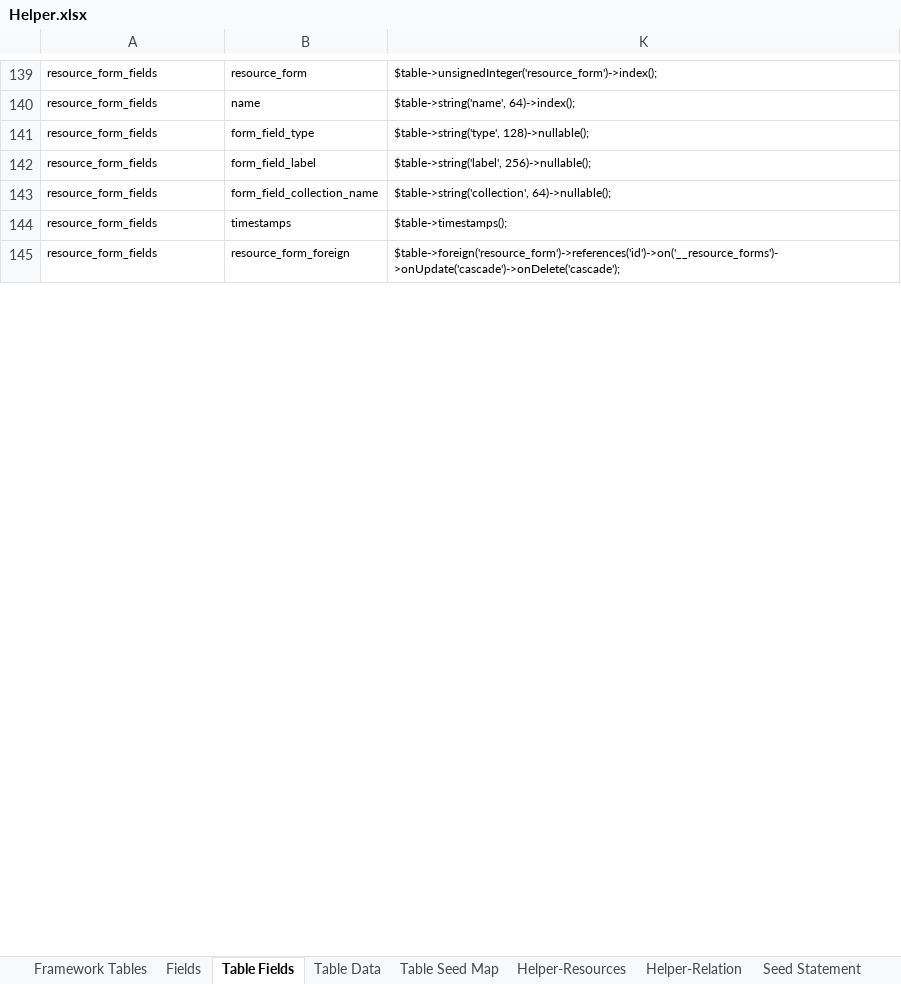
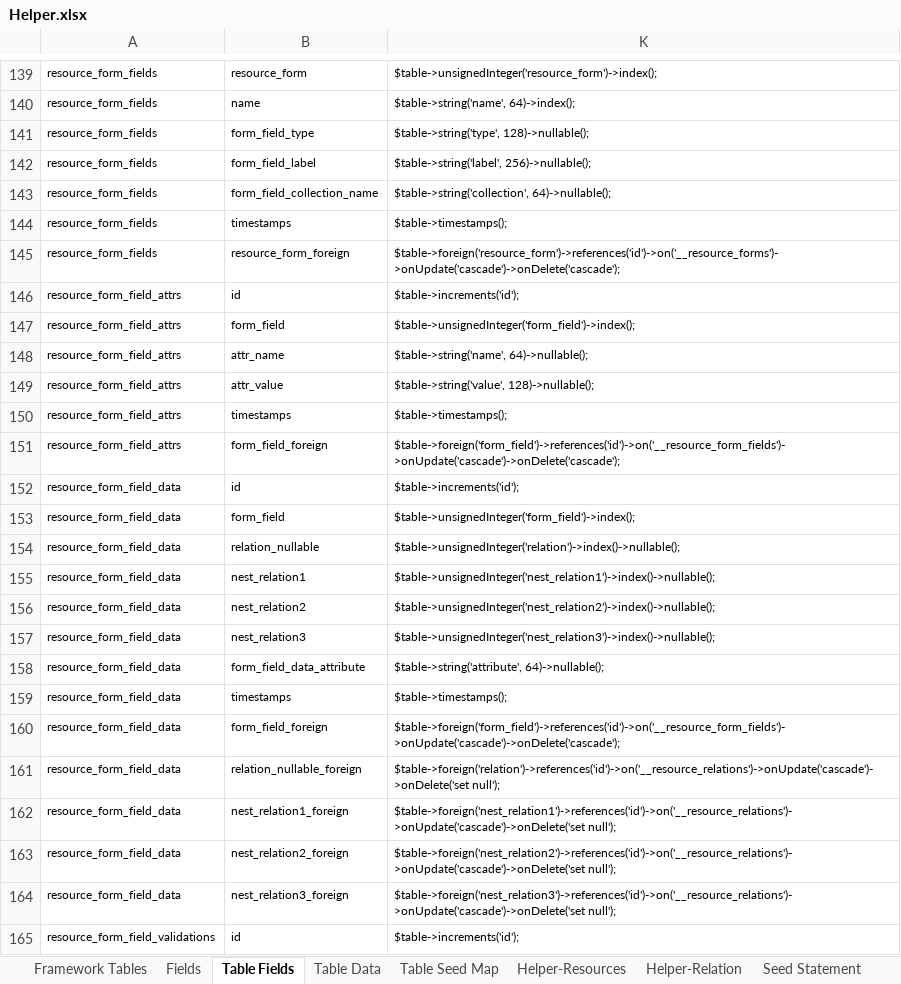
Before and after one commit to MilestoneInnovativeTechnologies/Appframe, an Excel workbook: Helper.xlsx, sheet Table Fields, drawn as a sheet; only a part is shown, gaps mark what is left out; values as stored, in another font and other column widths than the file's, no borders; table styles not drawn; the diff covers the shown part only; the diff names each change by its address in the sheet, - before the commit and + after, or states it on an @@ line.

Commit message:
Seeded db with more data

```diff
--- a/Helper.xlsx (sheet Table Fields)
+++ b/Helper.xlsx (sheet Table Fields)
@@ row 146 unhidden: resource_form_field_attrs | id | $table->increments('id'); @@
@@ row 147 unhidden: resource_form_field_attrs | form_field | $table->unsignedInteger('form_field')->index(); @@
@@ row 148 unhidden: resource_form_field_attrs | attr_name | $table->string('name', 64)->nullable(); @@
@@ row 149 unhidden: resource_form_field_attrs | attr_value | $table->string('value', 128)->nullable(); @@
@@ row 150 unhidden: resource_form_field_attrs | timestamps | $table->timestamps(); @@
@@ row 151 unhidden: resource_form_field_attrs | form_field_foreign | $table->foreign('form_field')->references('id')->on('__resource_form_fields')->onUpdate('cascade')->onDelete('cascade'); @@
@@ row 152 unhidden: resource_form_field_data | id | $table->increments('id'); @@
@@ row 153 unhidden: resource_form_field_data | form_field | $table->unsignedInteger('form_field')->index(); @@
@@ row 154 unhidden: resource_form_field_data | relation_nullable | $table->unsignedInteger('relation')->index()->nullable(); @@
@@ row 155 unhidden: resource_form_field_data | nest_relation1 | $table->unsignedInteger('nest_relation1')->index()->nullable(); @@
@@ row 156 unhidden: resource_form_field_data | nest_relation2 | $table->unsignedInteger('nest_relation2')->index()->nullable(); @@
@@ row 157 unhidden: resource_form_field_data | nest_relation3 | $table->unsignedInteger('nest_relation3')->index()->nullable(); @@
@@ row 158 unhidden: resource_form_field_data | form_field_data_attribute | $table->string('attribute', 64)->nullable(); @@
@@ row 159 unhidden: resource_form_field_data | timestamps | $table->timestamps(); @@
@@ row 160 unhidden: resource_form_field_data | form_field_foreign | $table->foreign('form_field')->references('id')->on('__resource_form_fields')->onUpdate('cascade')->onDelete('cascade'); @@
@@ row 161 unhidden: resource_form_field_data | relation_nullable_foreign | $table->foreign('relation')->references('id')->on('__resource_relations')->onUpdate('cascade')->onDelete('set null'); @@
@@ row 162 unhidden: resource_form_field_data | nest_relation1_foreign | $table->foreign('nest_relation1')->references('id')->on('__resource_relations')->onUpdate('cascade')->onDelete('set null'); @@
@@ row 163 unhidden: resource_form_field_data | nest_relation2_foreign | $table->foreign('nest_relation2')->references('id')->on('__resource_relations')->onUpdate('cascade')->onDelete('set null'); @@
@@ row 164 unhidden: resource_form_field_data | nest_relation3_foreign | $table->foreign('nest_relation3')->references('id')->on('__resource_relations')->onUpdate('cascade')->onDelete('set null'); @@
@@ row 165 unhidden: resource_form_field_validations | id | $table->increments('id'); @@
```
Also changed, not shown: 294 hidden or unhidden rows elsewhere in this sheet, sheet Table Data, sheet Seed Statement, hidden cells, 4 other files.
